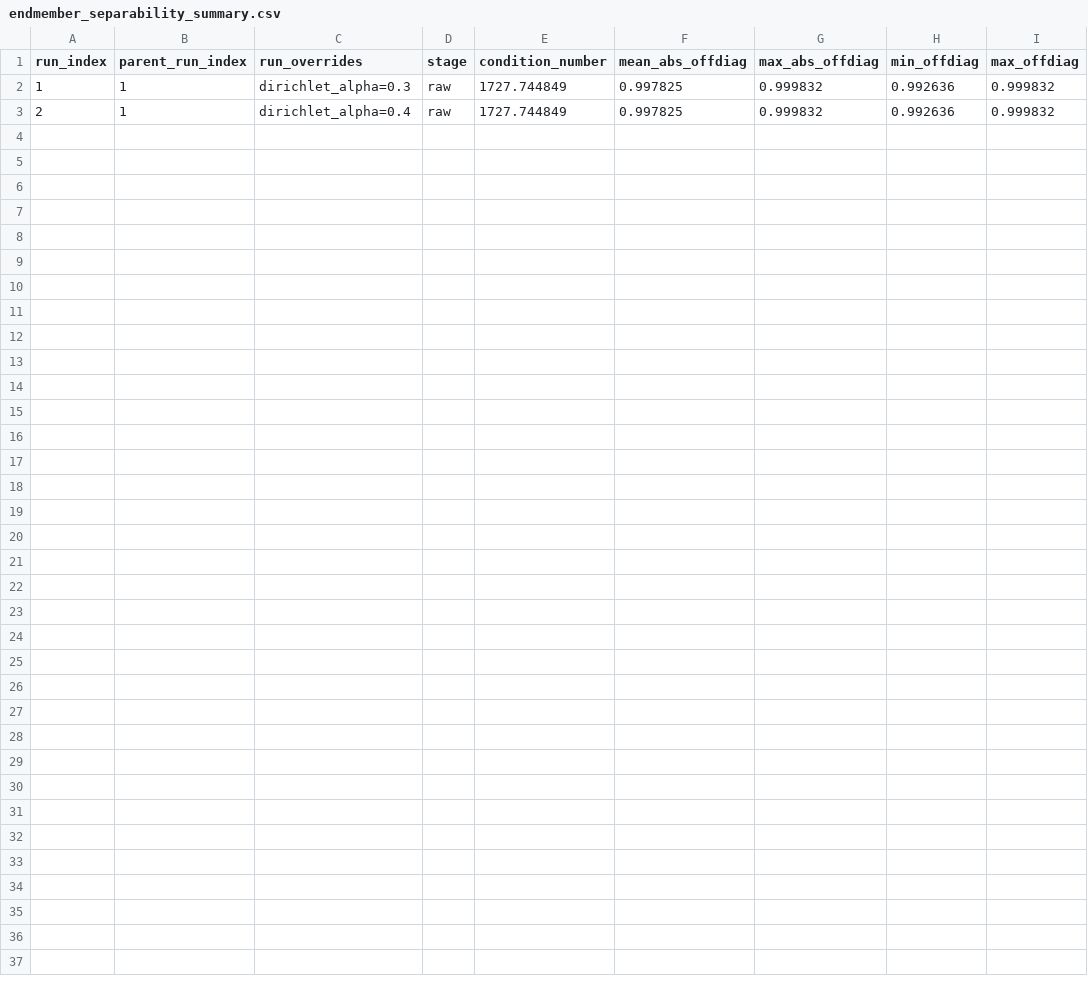
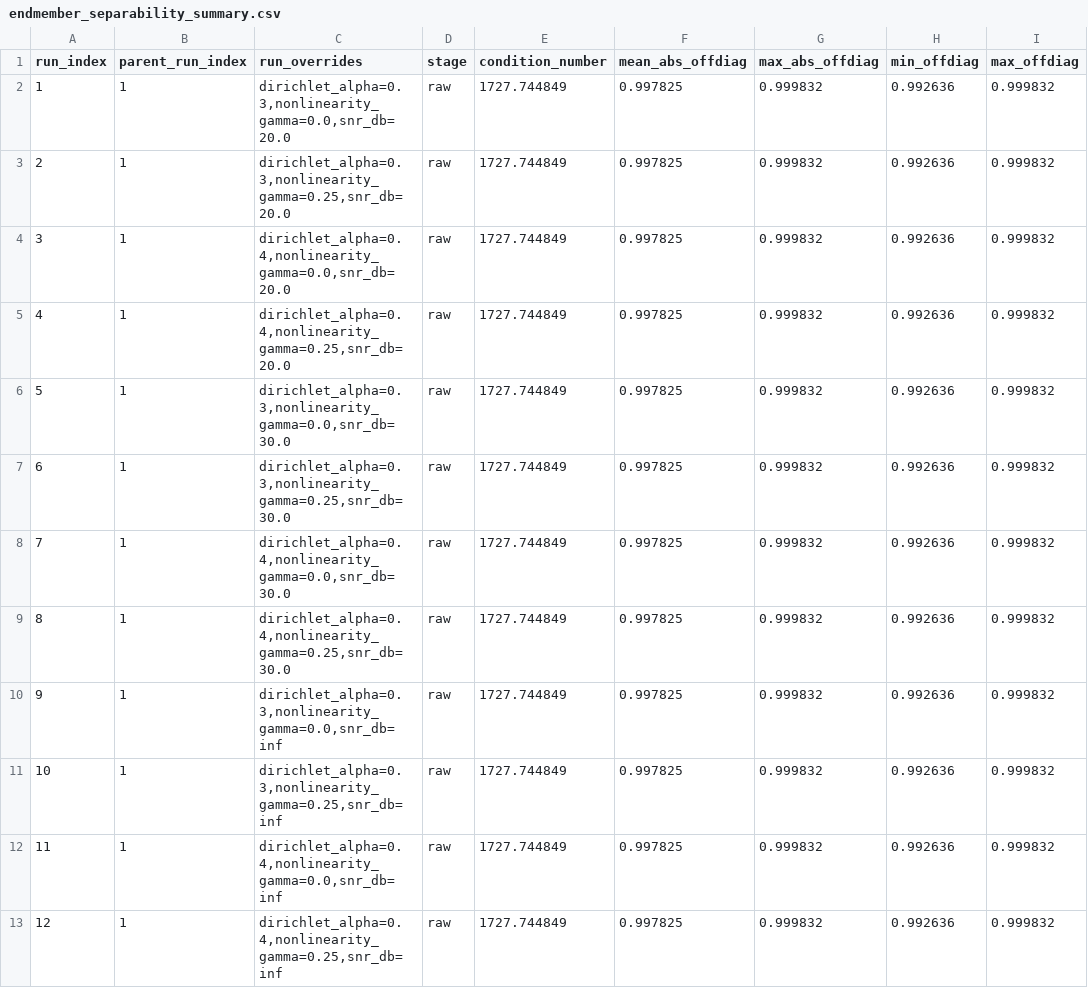
Before and after one commit to dnevo/clusters_unmixing, a CSV file: experiments/outputs/endmember_separability_summary.csv, drawn as a sheet.

Commit message:
Update experiment outputs from Colab

```diff
--- a/experiments/outputs/endmember_separability_summary.csv
+++ b/experiments/outputs/endmember_separability_summary.csv
@@ -1,3 +1,13 @@
 run_index,parent_run_index,run_overrides,stage,condition_number,mean_abs_offdiag,max_abs_offdiag,min_offdiag,max_offdiag
-1,1,dirichlet_alpha=0.3,raw,1727.744849,0.997825,0.999832,0.992636,0.999832
-2,1,dirichlet_alpha=0.4,raw,1727.744849,0.997825,0.999832,0.992636,0.999832
+1,1,"dirichlet_alpha=0.3,nonlinearity_gamma=0.0,snr_db=20.0",raw,1727.744849,0.997825,0.999832,0.992636,0.999832
+2,1,"dirichlet_alpha=0.3,nonlinearity_gamma=0.25,snr_db=20.0",raw,1727.744849,0.997825,0.999832,0.992636,0.999832
+3,1,"dirichlet_alpha=0.4,nonlinearity_gamma=0.0,snr_db=20.0",raw,1727.744849,0.997825,0.999832,0.992636,0.999832
+4,1,"dirichlet_alpha=0.4,nonlinearity_gamma=0.25,snr_db=20.0",raw,1727.744849,0.997825,0.999832,0.992636,0.999832
+5,1,"dirichlet_alpha=0.3,nonlinearity_gamma=0.0,snr_db=30.0",raw,1727.744849,0.997825,0.999832,0.992636,0.999832
+6,1,"dirichlet_alpha=0.3,nonlinearity_gamma=0.25,snr_db=30.0",raw,1727.744849,0.997825,0.999832,0.992636,0.999832
+7,1,"dirichlet_alpha=0.4,nonlinearity_gamma=0.0,snr_db=30.0",raw,1727.744849,0.997825,0.999832,0.992636,0.999832
+8,1,"dirichlet_alpha=0.4,nonlinearity_gamma=0.25,snr_db=30.0",raw,1727.744849,0.997825,0.999832,0.992636,0.999832
+9,1,"dirichlet_alpha=0.3,nonlinearity_gamma=0.0,snr_db=inf",raw,1727.744849,0.997825,0.999832,0.992636,0.999832
+10,1,"dirichlet_alpha=0.3,nonlinearity_gamma=0.25,snr_db=inf",raw,1727.744849,0.997825,0.999832,0.992636,0.999832
+11,1,"dirichlet_alpha=0.4,nonlinearity_gamma=0.0,snr_db=inf",raw,1727.744849,0.997825,0.999832,0.992636,0.999832
+12,1,"dirichlet_alpha=0.4,nonlinearity_gamma=0.25,snr_db=inf",raw,1727.744849,0.997825,0.999832,0.992636,0.999832
```
